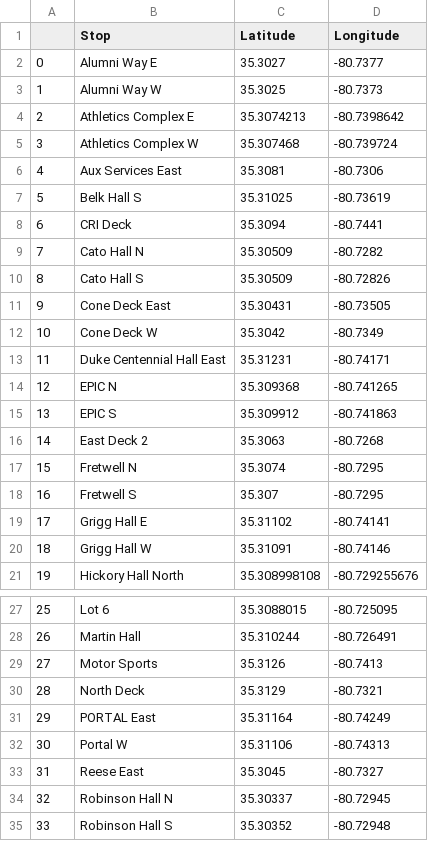
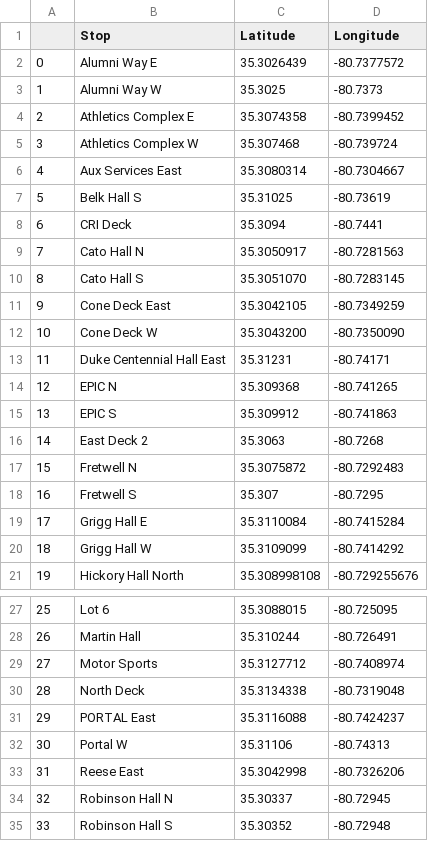
Before and after one commit to harryman13/uncc_bussing, a CSV file: Main Project/Files/stops.csv, drawn as a sheet; only a part is shown, gaps mark what is left out; the diff covers the shown part only.

```diff
--- a/Main Project/Files/stops.csv
+++ b/Main Project/Files/stops.csv
@@ -1,13 +1,13 @@
 ,Stop,Latitude,Longitude
-0,Alumni Way E,35.3027,-80.7377
+0,Alumni Way E,35.3026439, -80.7377572
 1,Alumni Way W,35.3025,-80.7373
-2,Athletics Complex E,35.3074213,-80.7398642
+2,Athletics Complex E,35.3074358, -80.7399452
 3,Athletics Complex W,35.307468, -80.739724
-4,Aux Services East,35.3081,-80.7306
+4,Aux Services East,35.3080314, -80.7304667
 5,Belk Hall S,35.31025,-80.73619
 6,CRI Deck,35.3094,-80.7441
-7,Cato Hall N,35.30509,-80.7282
-8,Cato Hall S,35.30509,-80.72826
-9,Cone Deck East,35.30431,-80.73505
-10,Cone Deck W,35.3042,-80.7349
+7,Cato Hall N,35.3050917, -80.7281563
+8,Cato Hall S,35.3051070, -80.7283145
+9,Cone Deck East,35.3042105, -80.7349259
+10,Cone Deck W,35.3043200, -80.7350090
 11,Duke Centennial Hall East,35.31231,-80.74171
@@ -16,6 +16,6 @@
 14,East Deck 2,35.3063,-80.7268
-15,Fretwell N,35.3074,-80.7295
+15,Fretwell N,35.3075872, -80.7292483
 16,Fretwell S,35.307,-80.7295
-17,Grigg Hall E,35.31102,-80.74141
-18,Grigg Hall W,35.31091,-80.74146
+17,Grigg Hall E,35.3110084, -80.7415284
+18,Grigg Hall W,35.3109099, -80.7414292
 19,Hickory Hall North,35.308998108,-80.729255676
@@ -28,7 +28,7 @@
 26,Martin Hall,35.310244, -80.726491
-27,Motor Sports,35.3126,-80.7413
-28,North Deck,35.3129,-80.7321
-29,PORTAL East,35.31164,-80.74249
+27,Motor Sports,35.3127712, -80.7408974
+28,North Deck,35.3134338, -80.7319048
+29,PORTAL East,35.3116088, -80.7424237
 30,Portal W,35.31106,-80.74313
-31,Reese East,35.3045,-80.7327
+31,Reese East,35.3042998, -80.7326206
 32,Robinson Hall N,35.30337,-80.72945
```
Also changed, not shown: 2 edited cells elsewhere in this file, 7 other files.
